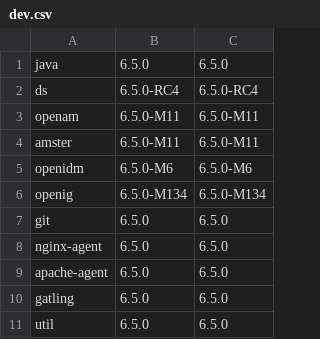
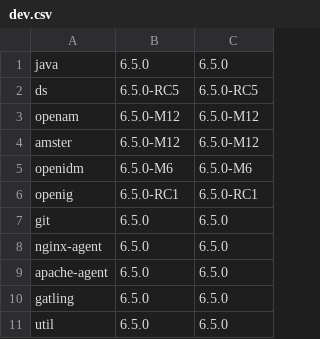
Before and after one commit to ForgeRock/forgeops, a CSV file: docker/csv/dev.csv, drawn as a sheet.

```diff
--- a/docker/csv/dev.csv
+++ b/docker/csv/dev.csv
@@ -1,7 +1,7 @@
 java,6.5.0,6.5.0
-ds,6.5.0-RC4,6.5.0-RC4
-openam,6.5.0-M11,6.5.0-M11
-amster,6.5.0-M11,6.5.0-M11
+ds,6.5.0-RC5,6.5.0-RC5
+openam,6.5.0-M12,6.5.0-M12
+amster,6.5.0-M12,6.5.0-M12
 openidm,6.5.0-M6,6.5.0-M6
-openig,6.5.0-M134,6.5.0-M134
+openig,6.5.0-RC1,6.5.0-RC1
 git,6.5.0,6.5.0
```
Also changed, not shown: 31 other files.
